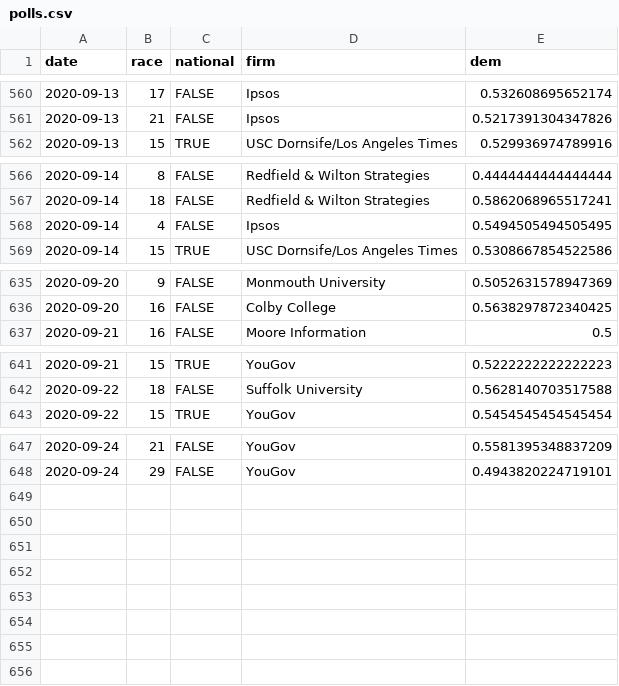
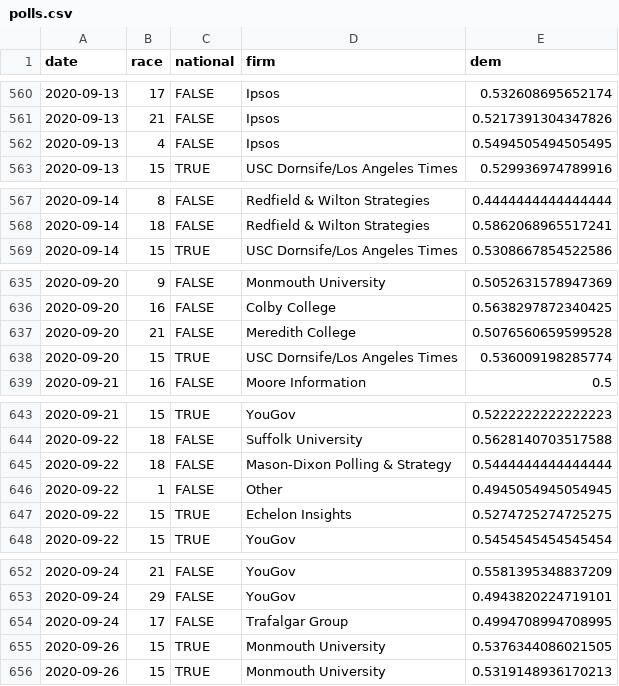
Before and after one commit to CoryMcCartan/senate, a CSV file: docs/polls.csv, drawn as a sheet; only a part is shown, gaps mark what is left out; the diff covers the shown part only.

```diff
--- a/docs/polls.csv
+++ b/docs/polls.csv
@@ -561,2 +561,3 @@ date,race,national,firm,dem
 2020-09-13,21,FALSE,Ipsos,0.5217391304347826
+2020-09-13,4,FALSE,Ipsos,0.5494505494505495
 2020-09-13,15,TRUE,USC Dornsife/Los Angeles Times,0.529936974789916
@@ -567,3 +568,2 @@ date,race,national,firm,dem
 2020-09-14,18,FALSE,Redfield & Wilton Strategies,0.5862068965517241
-2020-09-14,4,FALSE,Ipsos,0.5494505494505495
 2020-09-14,15,TRUE,USC Dornsife/Los Angeles Times,0.5308667854522586
@@ -636,2 +636,4 @@ date,race,national,firm,dem
 2020-09-20,16,FALSE,Colby College,0.5638297872340425
+2020-09-20,21,FALSE,Meredith College,0.5076560659599528
+2020-09-20,15,TRUE,USC Dornsife/Los Angeles Times,0.536009198285774
 2020-09-21,16,FALSE,Moore Information,0.5
@@ -642,2 +644,5 @@ date,race,national,firm,dem
 2020-09-22,18,FALSE,Suffolk University,0.5628140703517588
+2020-09-22,18,FALSE,Mason-Dixon Polling & Strategy,0.5444444444444444
+2020-09-22,1,FALSE,Other,0.4945054945054945
+2020-09-22,15,TRUE,Echelon Insights,0.5274725274725275
 2020-09-22,15,TRUE,YouGov,0.5454545454545454
@@ -648 +653,4 @@ date,race,national,firm,dem
 2020-09-24,29,FALSE,YouGov,0.4943820224719101
+2020-09-24,17,FALSE,Trafalgar Group,0.4994708994708995
+2020-09-26,15,TRUE,Monmouth University,0.5376344086021505
+2020-09-26,15,TRUE,Monmouth University,0.5319148936170213
```
Also changed, not shown: 3 edited cells elsewhere in this file, docs/history.csv, docs/race_history.csv, 2 other files.
